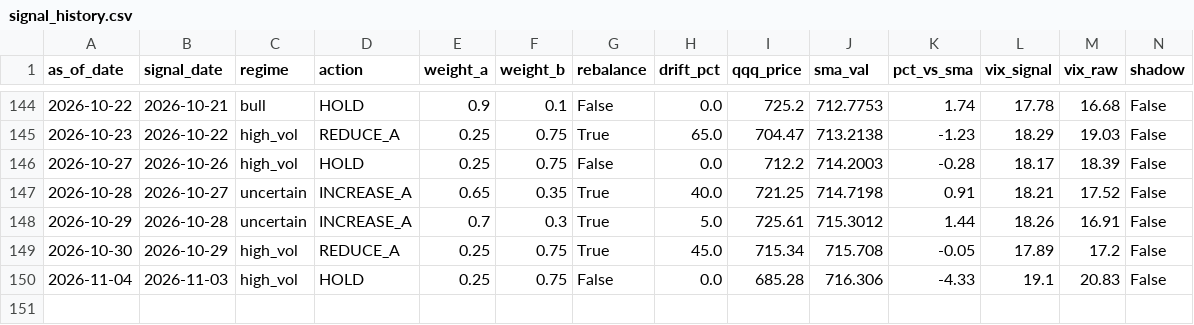
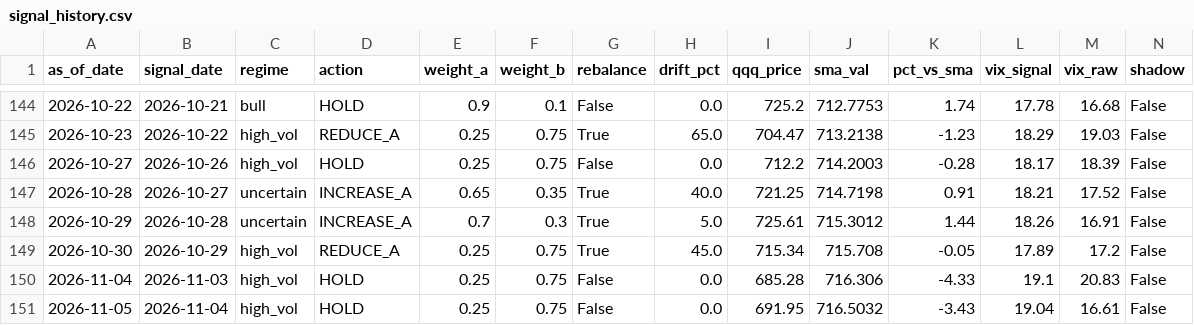
Before and after one commit to samarth339/bot-trader-3leveraged, a CSV file: logs/signal_history.csv, drawn as a sheet; only a part is shown, gaps mark what is left out; rows hold the shown columns only; the diff names each change by its address in the sheet, - before the commit and + after, or states it on an @@ line.

```diff
--- a/logs/signal_history.csv
+++ b/logs/signal_history.csv
+row 151: 2026-11-05 | 2026-11-04 | high_vol | HOLD | 0.25 | 0.75 | False | 0.0 | 691.95 | 716.5032 | -3.43 | 19.04 | 16.61 | False
```
